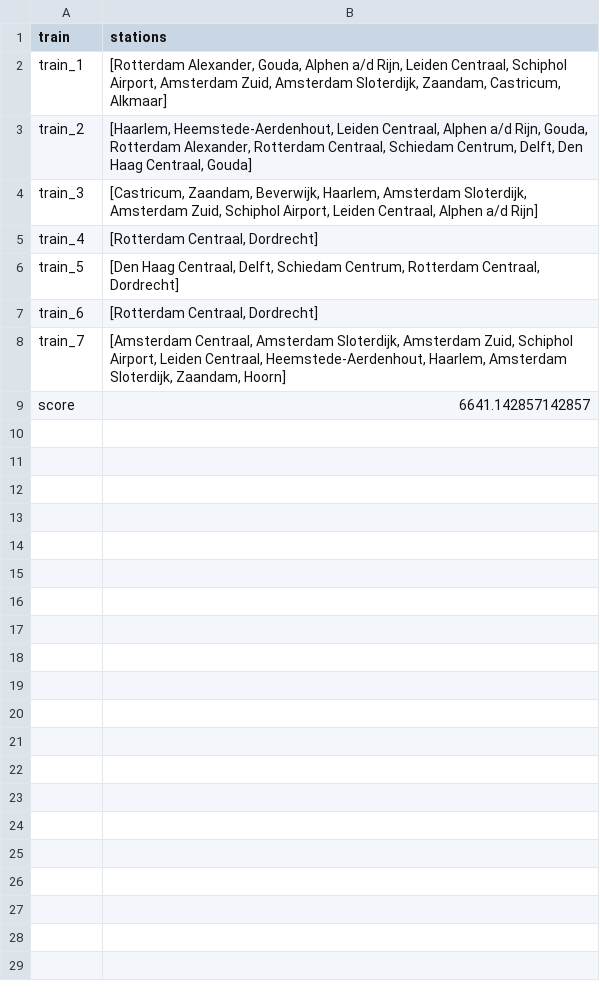
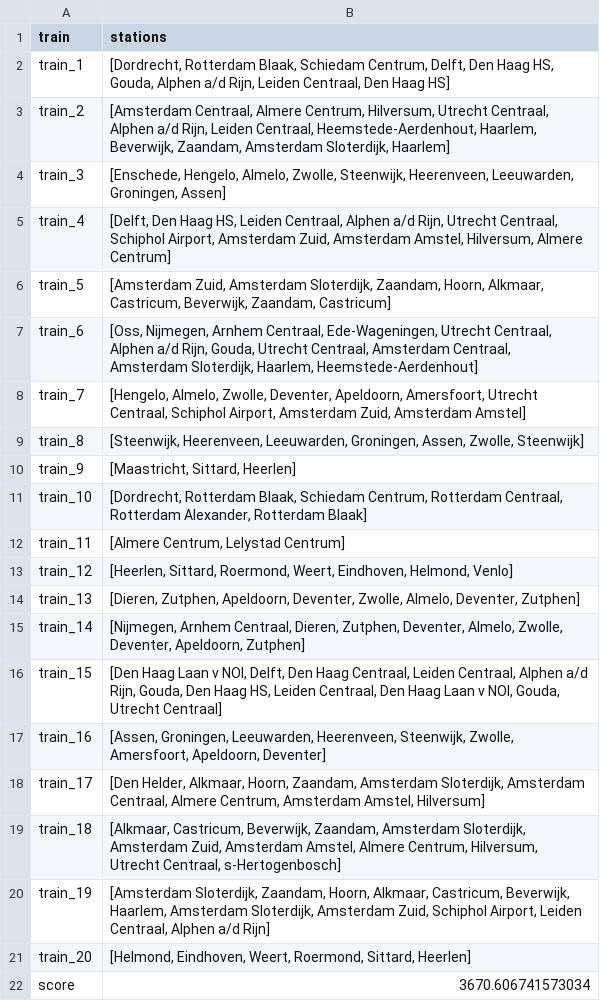
Before and after one commit to Tanneheemsbergen/NLRail, a CSV file: output.csv, drawn as a sheet.

```diff
--- a/output.csv
+++ b/output.csv
@@ -1,9 +1,22 @@
 train,stations
-train_1,"[Rotterdam Alexander, Gouda, Alphen a/d Rijn, Leiden Centraal, Schiphol Airport, Amsterdam Zuid, Amsterdam Sloterdijk, Zaandam, Castricum, Alkmaar]"
-train_2,"[Haarlem, Heemstede-Aerdenhout, Leiden Centraal, Alphen a/d Rijn, Gouda, Rotterdam Alexander, Rotterdam Centraal, Schiedam Centrum, Delft, Den Haag Centraal, Gouda]"
-train_3,"[Castricum, Zaandam, Beverwijk, Haarlem, Amsterdam Sloterdijk, Amsterdam Zuid, Schiphol Airport, Leiden Centraal, Alphen a/d Rijn]"
-train_4,"[Rotterdam Centraal, Dordrecht]"
-train_5,"[Den Haag Centraal, Delft, Schiedam Centrum, Rotterdam Centraal, Dordrecht]"
-train_6,"[Rotterdam Centraal, Dordrecht]"
-train_7,"[Amsterdam Centraal, Amsterdam Sloterdijk, Amsterdam Zuid, Schiphol Airport, Leiden Centraal, Heemstede-Aerdenhout, Haarlem, Amsterdam Sloterdijk, Zaandam, Hoorn]"
-score,6641.142857142857
+train_1,"[Dordrecht, Rotterdam Blaak, Schiedam Centrum, Delft, Den Haag HS, Gouda, Alphen a/d Rijn, Leiden Centraal, Den Haag HS]"
+train_2,"[Amsterdam Centraal, Almere Centrum, Hilversum, Utrecht Centraal, Alphen a/d Rijn, Leiden Centraal, Heemstede-Aerdenhout, Haarlem, Beverwijk, Zaandam, Amsterdam Sloterdijk, Haarlem]"
+train_3,"[Enschede, Hengelo, Almelo, Zwolle, Steenwijk, Heerenveen, Leeuwarden, Groningen, Assen]"
+train_4,"[Delft, Den Haag HS, Leiden Centraal, Alphen a/d Rijn, Utrecht Centraal, Schiphol Airport, Amsterdam Zuid, Amsterdam Amstel, Hilversum, Almere Centrum]"
+train_5,"[Amsterdam Zuid, Amsterdam Sloterdijk, Zaandam, Hoorn, Alkmaar, Castricum, Beverwijk, Zaandam, Castricum]"
+train_6,"[Oss, Nijmegen, Arnhem Centraal, Ede-Wageningen, Utrecht Centraal, Alphen a/d Rijn, Gouda, Utrecht Centraal, Amsterdam Centraal, Amsterdam Sloterdijk, Haarlem, Heemstede-Aerdenhout]"
+train_7,"[Hengelo, Almelo, Zwolle, Deventer, Apeldoorn, Amersfoort, Utrecht Centraal, Schiphol Airport, Amsterdam Zuid, Amsterdam Amstel]"
+train_8,"[Steenwijk, Heerenveen, Leeuwarden, Groningen, Assen, Zwolle, Steenwijk]"
+train_9,"[Maastricht, Sittard, Heerlen]"
+train_10,"[Dordrecht, Rotterdam Blaak, Schiedam Centrum, Rotterdam Centraal, Rotterdam Alexander, Rotterdam Blaak]"
+train_11,"[Almere Centrum, Lelystad Centrum]"
+train_12,"[Heerlen, Sittard, Roermond, Weert, Eindhoven, Helmond, Venlo]"
+train_13,"[Dieren, Zutphen, Apeldoorn, Deventer, Zwolle, Almelo, Deventer, Zutphen]"
+train_14,"[Nijmegen, Arnhem Centraal, Dieren, Zutphen, Deventer, Almelo, Zwolle, Deventer, Apeldoorn, Zutphen]"
+train_15,"[Den Haag Laan v NOI, Delft, Den Haag Centraal, Leiden Centraal, Alphen a/d Rijn, Gouda, Den Haag HS, Leiden Centraal, Den Haag Laan v NOI, Gouda, Utrecht Centraal]"
+train_16,"[Assen, Groningen, Leeuwarden, Heerenveen, Steenwijk, Zwolle, Amersfoort, Apeldoorn, Deventer]"
+train_17,"[Den Helder, Alkmaar, Hoorn, Zaandam, Amsterdam Sloterdijk, Amsterdam Centraal, Almere Centrum, Amsterdam Amstel, Hilversum]"
+train_18,"[Alkmaar, Castricum, Beverwijk, Zaandam, Amsterdam Sloterdijk, Amsterdam Zuid, Amsterdam Amstel, Almere Centrum, Hilversum, Utrecht Centraal, s-Hertogenbosch]"
+train_19,"[Amsterdam Sloterdijk, Zaandam, Hoorn, Alkmaar, Castricum, Beverwijk, Haarlem, Amsterdam Sloterdijk, Amsterdam Zuid, Schiphol Airport, Leiden Centraal, Alphen a/d Rijn]"
+train_20,"[Helmond, Eindhoven, Weert, Roermond, Sittard, Heerlen]"
+score,3670.606741573034
```
Also changed, not shown: 8 other files.
